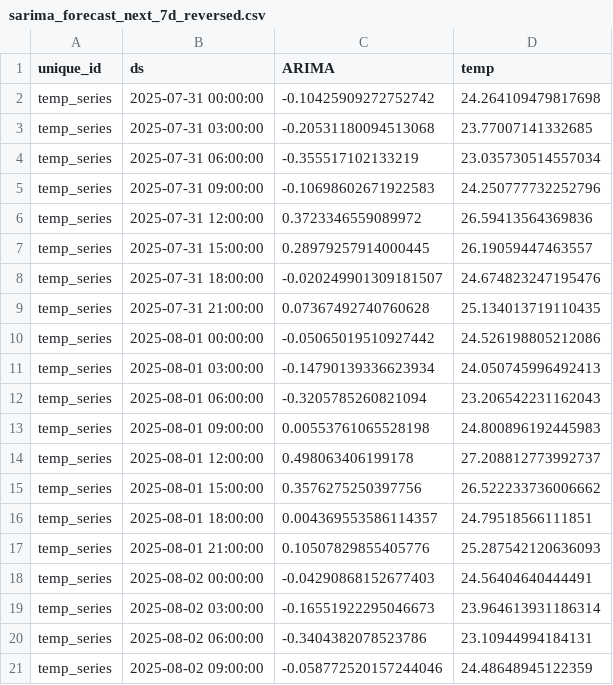
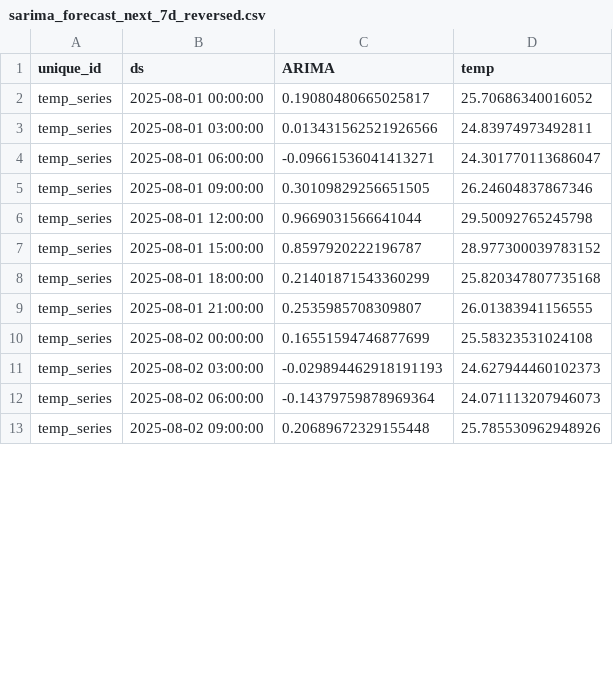
Before and after one commit to Myboo235/weather_forecast_app, a CSV file: model/sarima/sarima_forecast_next_7d_reversed.csv, drawn as a sheet; only a part is shown; the diff covers the shown part only.

```diff
--- a/model/sarima/sarima_forecast_next_7d_reversed.csv
+++ b/model/sarima/sarima_forecast_next_7d_reversed.csv
@@ -1,21 +1,13 @@
 unique_id,ds,ARIMA,temp
-temp_series,2025-07-31 00:00:00,-0.10425909272752742,24.264109479817698
-temp_series,2025-07-31 03:00:00,-0.20531180094513068,23.77007141332685
-temp_series,2025-07-31 06:00:00,-0.355517102133219,23.035730514557034
-temp_series,2025-07-31 09:00:00,-0.10698602671922583,24.250777732252796
-temp_series,2025-07-31 12:00:00,0.3723346559089972,26.59413564369836
-temp_series,2025-07-31 15:00:00,0.28979257914000445,26.19059447463557
-temp_series,2025-07-31 18:00:00,-0.020249901309181507,24.674823247195476
-temp_series,2025-07-31 21:00:00,0.07367492740760628,25.134013719110435
-temp_series,2025-08-01 00:00:00,-0.05065019510927442,24.526198805212086
-temp_series,2025-08-01 03:00:00,-0.14790139336623934,24.050745996492413
-temp_series,2025-08-01 06:00:00,-0.3205785260821094,23.206542231162043
-temp_series,2025-08-01 09:00:00,0.00553761065528198,24.800896192445983
-temp_series,2025-08-01 12:00:00,0.498063406199178,27.208812773992737
-temp_series,2025-08-01 15:00:00,0.3576275250397756,26.522233736006662
-temp_series,2025-08-01 18:00:00,0.004369553586114357,24.79518566111851
-temp_series,2025-08-01 21:00:00,0.10507829855405776,25.287542120636093
-temp_series,2025-08-02 00:00:00,-0.04290868152677403,24.56404640444491
-temp_series,2025-08-02 03:00:00,-0.16551922295046673,23.964613931186314
-temp_series,2025-08-02 06:00:00,-0.3404382078523786,23.10944994184131
-temp_series,2025-08-02 09:00:00,-0.058772520157244046,24.48648945122359
+temp_series,2025-08-01 00:00:00,0.19080480665025817,25.70686340016052
+temp_series,2025-08-01 03:00:00,0.013431562521926566,24.83974973492811
+temp_series,2025-08-01 06:00:00,-0.09661536041413271,24.301770113686047
+temp_series,2025-08-01 09:00:00,0.30109829256651505,26.24604837867346
+temp_series,2025-08-01 12:00:00,0.9669031566641044,29.50092765245798
+temp_series,2025-08-01 15:00:00,0.8597920222196787,28.977300039783152
+temp_series,2025-08-01 18:00:00,0.21401871543360299,25.820347807735168
+temp_series,2025-08-01 21:00:00,0.2535985708309807,26.01383941156555
+temp_series,2025-08-02 00:00:00,0.16551594746877699,25.58323531024108
+temp_series,2025-08-02 03:00:00,-0.029894462918191193,24.627944460102373
+temp_series,2025-08-02 06:00:00,-0.14379759878969364,24.071113207946073
+temp_series,2025-08-02 09:00:00,0.20689672329155448,25.785530962948926
```
Also changed, not shown: 8 added rows and 72 edited cells elsewhere in this file, model/sarima/sarima_forecast.csv, model/sarima/sarima_forecast_next_7d.csv, 1 other file.
